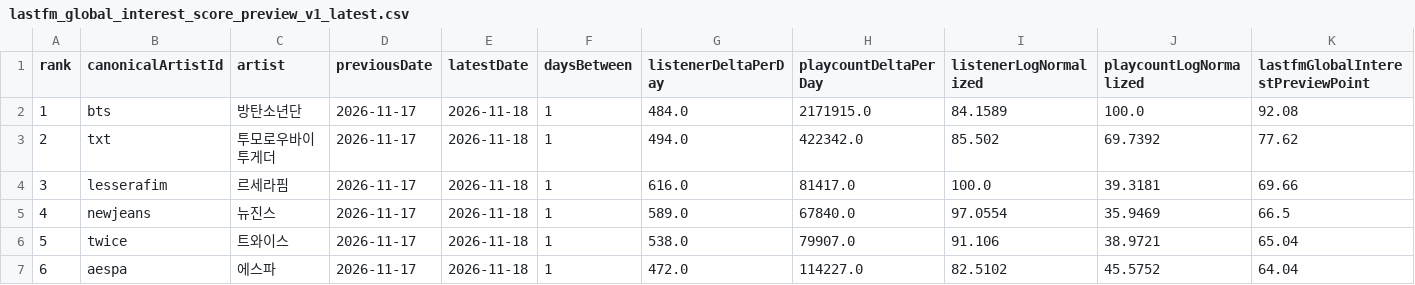
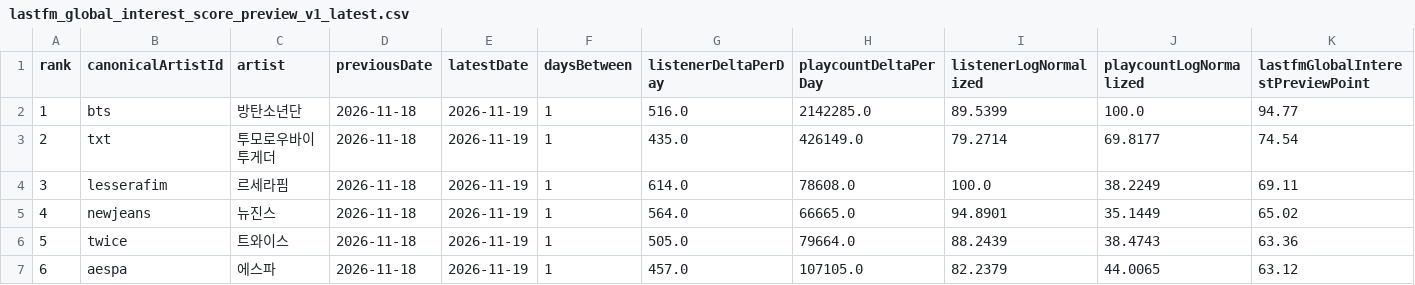
Before and after one commit to kpopmaker/fandex, a CSV file: data/lastfm-cloud/lastfm_global_interest_score_preview_v1_latest.csv, drawn as a sheet; only a part is shown; the diff covers the shown part only; the diff names each change by its address in the sheet, - before the commit and + after, or states it on an @@ line.

```diff
--- a/data/lastfm-cloud/lastfm_global_interest_score_preview_v1_latest.csv
+++ b/data/lastfm-cloud/lastfm_global_interest_score_preview_v1_latest.csv
-D2:D7 (previousDate): 2026-11-17
+D2:D7 (previousDate): 2026-11-18
-E2:E7 (latestDate): 2026-11-18
+E2:E7 (latestDate): 2026-11-19
-G2 (listenerDeltaPerDay): 484.0
+G2 (listenerDeltaPerDay): 516.0
-H2 (playcountDeltaPerDay): 2171915.0
+H2 (playcountDeltaPerDay): 2142285.0
-I2 (listenerLogNormalized): 84.1589
+I2 (listenerLogNormalized): 89.5399
-K2 (lastfmGlobalInterestPreviewPoint): 92.08
+K2 (lastfmGlobalInterestPreviewPoint): 94.77
-G3 (listenerDeltaPerDay): 494.0
+G3 (listenerDeltaPerDay): 435.0
-H3 (playcountDeltaPerDay): 422342.0
+H3 (playcountDeltaPerDay): 426149.0
-I3 (listenerLogNormalized): 85.502
+I3 (listenerLogNormalized): 79.2714
-J3 (playcountLogNormalized): 69.7392
+J3 (playcountLogNormalized): 69.8177
-K3 (lastfmGlobalInterestPreviewPoint): 77.62
+K3 (lastfmGlobalInterestPreviewPoint): 74.54
-G4 (listenerDeltaPerDay): 616.0
+G4 (listenerDeltaPerDay): 614.0
-H4 (playcountDeltaPerDay): 81417.0
+H4 (playcountDeltaPerDay): 78608.0
-J4 (playcountLogNormalized): 39.3181
+J4 (playcountLogNormalized): 38.2249
-K4 (lastfmGlobalInterestPreviewPoint): 69.66
+K4 (lastfmGlobalInterestPreviewPoint): 69.11
-G5 (listenerDeltaPerDay): 589.0
+G5 (listenerDeltaPerDay): 564.0
-H5 (playcountDeltaPerDay): 67840.0
+H5 (playcountDeltaPerDay): 66665.0
-I5 (listenerLogNormalized): 97.0554
+I5 (listenerLogNormalized): 94.8901
-J5 (playcountLogNormalized): 35.9469
+J5 (playcountLogNormalized): 35.1449
-K5 (lastfmGlobalInterestPreviewPoint): 66.5
+K5 (lastfmGlobalInterestPreviewPoint): 65.02
-G6 (listenerDeltaPerDay): 538.0
+G6 (listenerDeltaPerDay): 505.0
-H6 (playcountDeltaPerDay): 79907.0
+H6 (playcountDeltaPerDay): 79664.0
-I6 (listenerLogNormalized): 91.106
+I6 (listenerLogNormalized): 88.2439
-J6 (playcountLogNormalized): 38.9721
+J6 (playcountLogNormalized): 38.4743
-K6 (lastfmGlobalInterestPreviewPoint): 65.04
+K6 (lastfmGlobalInterestPreviewPoint): 63.36
-G7 (listenerDeltaPerDay): 472.0
+G7 (listenerDeltaPerDay): 457.0
-H7 (playcountDeltaPerDay): 114227.0
+H7 (playcountDeltaPerDay): 107105.0
-I7 (listenerLogNormalized): 82.5102
+I7 (listenerLogNormalized): 82.2379
-J7 (playcountLogNormalized): 45.5752
+J7 (playcountLogNormalized): 44.0065
-K7 (lastfmGlobalInterestPreviewPoint): 64.04
+K7 (lastfmGlobalInterestPreviewPoint): 63.12
```
Also changed, not shown: 97 edited cells elsewhere in this file, data/lastfm-cloud/lastfm_artist_interest_history_v1.csv, data/lastfm-cloud/lastfm_global_interest_delta_v1_latest.csv, 1 other file.
